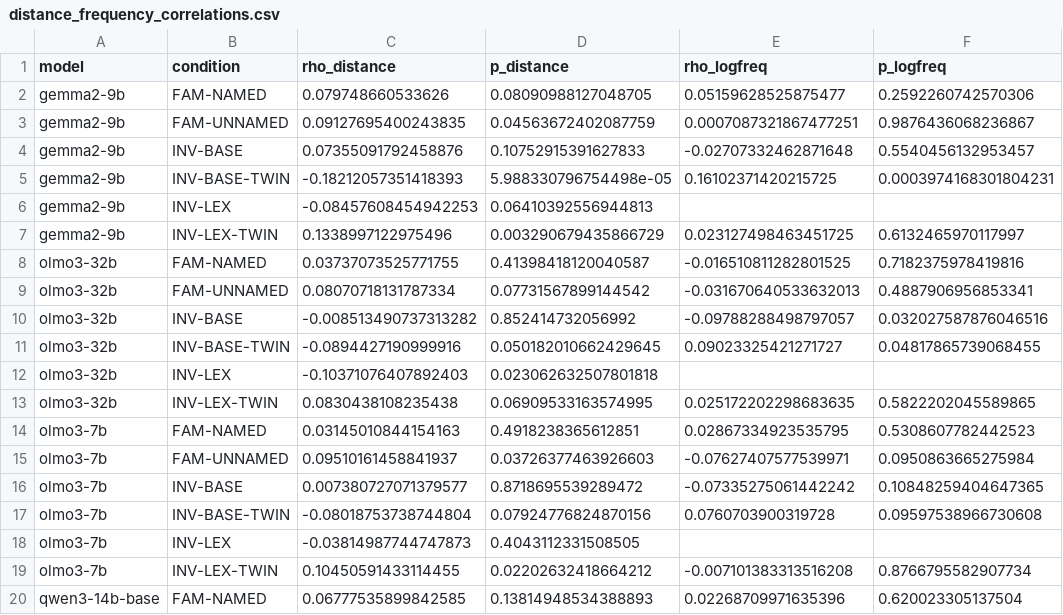
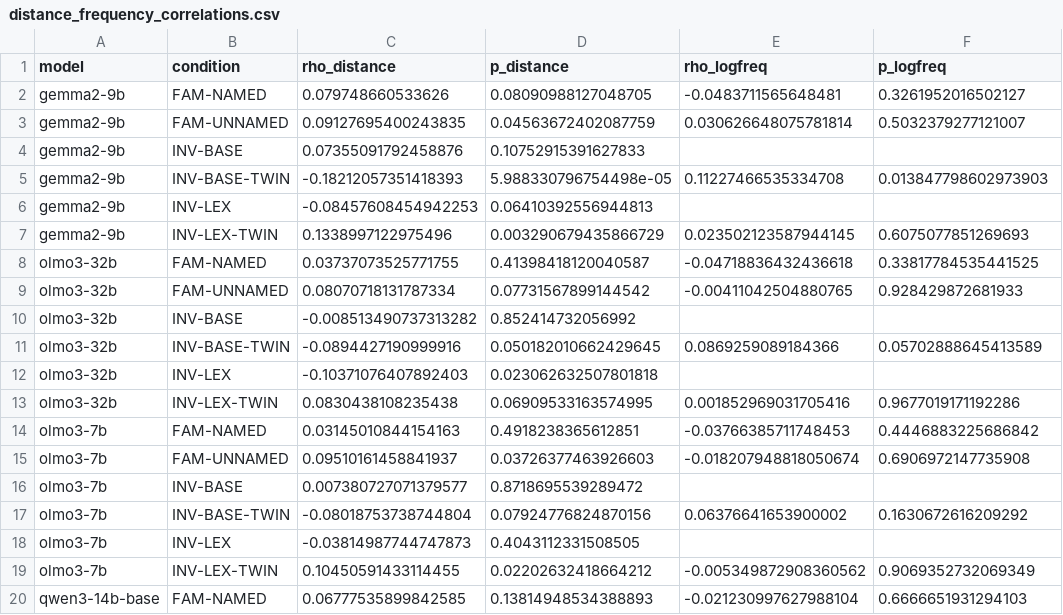
Before and after one commit to chr-wn/uot-t1, a CSV file: t1/runs/E0.3/analysis/distance_frequency_correlations.csv, drawn as a sheet; only a part is shown; the diff covers the shown part only.

```diff
--- a/t1/runs/E0.3/analysis/distance_frequency_correlations.csv
+++ b/t1/runs/E0.3/analysis/distance_frequency_correlations.csv
@@ -1,20 +1,20 @@
 model,condition,rho_distance,p_distance,rho_logfreq,p_logfreq
-gemma2-9b,FAM-NAMED,0.079748660533626,0.08090988127048705,0.05159628525875477,0.2592260742570306
-gemma2-9b,FAM-UNNAMED,0.09127695400243835,0.04563672402087759,0.0007087321867477251,0.9876436068236867
-gemma2-9b,INV-BASE,0.07355091792458876,0.10752915391627833,-0.02707332462871648,0.5540456132953457
-gemma2-9b,INV-BASE-TWIN,-0.18212057351418393,5.988330796754498e-05,0.16102371420215725,0.0003974168301804231
+gemma2-9b,FAM-NAMED,0.079748660533626,0.08090988127048705,-0.0483711565648481,0.3261952016502127
+gemma2-9b,FAM-UNNAMED,0.09127695400243835,0.04563672402087759,0.030626648075781814,0.5032379277121007
+gemma2-9b,INV-BASE,0.07355091792458876,0.10752915391627833,,
+gemma2-9b,INV-BASE-TWIN,-0.18212057351418393,5.988330796754498e-05,0.11227466535334708,0.013847798602973903
 gemma2-9b,INV-LEX,-0.08457608454942253,0.06410392556944813,,
-gemma2-9b,INV-LEX-TWIN,0.1338997122975496,0.003290679435866729,0.023127498463451725,0.6132465970117997
-olmo3-32b,FAM-NAMED,0.03737073525771755,0.41398418120040587,-0.016510811282801525,0.7182375978419816
-olmo3-32b,FAM-UNNAMED,0.08070718131787334,0.07731567899144542,-0.031670640533632013,0.4887906956853341
-olmo3-32b,INV-BASE,-0.008513490737313282,0.852414732056992,-0.09788288498797057,0.032027587876046516
-olmo3-32b,INV-BASE-TWIN,-0.0894427190999916,0.050182010662429645,0.09023325421271727,0.04817865739068455
+gemma2-9b,INV-LEX-TWIN,0.1338997122975496,0.003290679435866729,0.023502123587944145,0.6075077851269693
+olmo3-32b,FAM-NAMED,0.03737073525771755,0.41398418120040587,-0.04718836432436618,0.33817784535441525
+olmo3-32b,FAM-UNNAMED,0.08070718131787334,0.07731567899144542,-0.00411042504880765,0.928429872681933
+olmo3-32b,INV-BASE,-0.008513490737313282,0.852414732056992,,
+olmo3-32b,INV-BASE-TWIN,-0.0894427190999916,0.050182010662429645,0.0869259089184366,0.05702888645413589
 olmo3-32b,INV-LEX,-0.10371076407892403,0.023062632507801818,,
-olmo3-32b,INV-LEX-TWIN,0.0830438108235438,0.06909533163574995,0.025172202298683635,0.5822202045589865
-olmo3-7b,FAM-NAMED,0.03145010844154163,0.4918238365612851,0.02867334923535795,0.5308607782442523
-olmo3-7b,FAM-UNNAMED,0.09510161458841937,0.03726377463926603,-0.07627407577539971,0.0950863665275984
-olmo3-7b,INV-BASE,0.007380727071379577,0.8718695539289472,-0.07335275061442242,0.10848259404647365
-olmo3-7b,INV-BASE-TWIN,-0.08018753738744804,0.07924776824870156,0.0760703900319728,0.09597538966730608
+olmo3-32b,INV-LEX-TWIN,0.0830438108235438,0.06909533163574995,0.001852969031705416,0.9677019171192286
+olmo3-7b,FAM-NAMED,0.03145010844154163,0.4918238365612851,-0.03766385711748453,0.4446883225686842
+olmo3-7b,FAM-UNNAMED,0.09510161458841937,0.03726377463926603,-0.018207948818050674,0.6906972147735908
+olmo3-7b,INV-BASE,0.007380727071379577,0.8718695539289472,,
+olmo3-7b,INV-BASE-TWIN,-0.08018753738744804,0.07924776824870156,0.06376641653900002,0.1630672616209292
 olmo3-7b,INV-LEX,-0.03814987744747873,0.4043112331508505,,
-olmo3-7b,INV-LEX-TWIN,0.10450591433114455,0.02202632418664212,-0.007101383313516208,0.8766795582907734
-qwen3-14b-base,FAM-NAMED,0.06777535899842585,0.13814948534388893,0.02268709971635396,0.620023305137504
+olmo3-7b,INV-LEX-TWIN,0.10450591433114455,0.02202632418664212,-0.005349872908360562,0.9069352732069349
+qwen3-14b-base,FAM-NAMED,0.06777535899842585,0.13814948534388893,-0.021230997627988104,0.6666651931294103
```
Also changed, not shown: 48 edited cells elsewhere in this file, t1/runs/E0.3/analysis/accuracy_by_condition.csv, t1/runs/E0.3i/analysis/accuracy_by_condition.csv, 7 other files.
